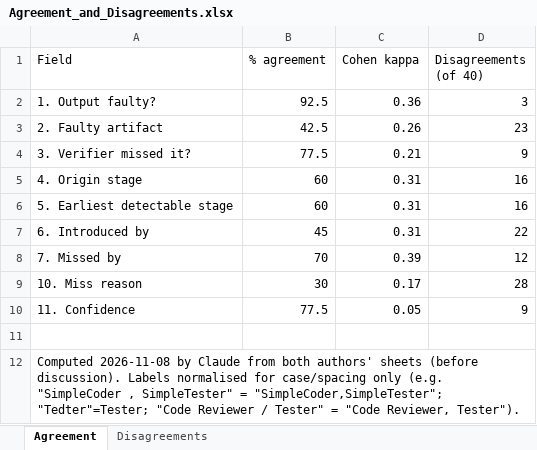
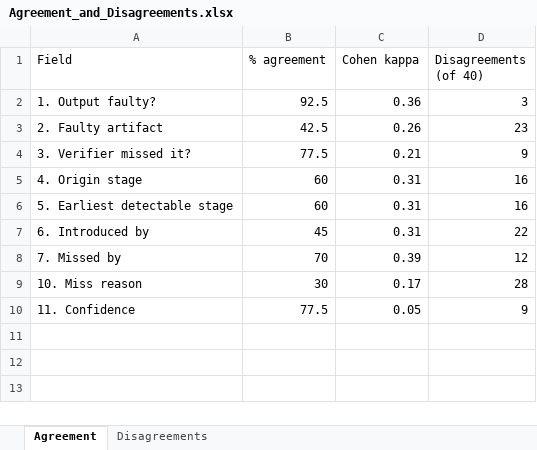
Before and after one commit to Munerah-alajmi/who-checks-the-checker, an Excel workbook: 2_annotation/round1_independent/Agreement_and_Disagreements.xlsx, sheet Agreement, drawn as a sheet; values as stored, in another font and other column widths than the file's, no borders; the diff names each change by its address in the sheet, - before the commit and + after, or states it on an @@ line.

```diff
--- a/2_annotation/round1_independent/Agreement_and_Disagreements.xlsx (sheet Agreement)
+++ b/2_annotation/round1_independent/Agreement_and_Disagreements.xlsx (sheet Agreement)
-row 11: (empty)
-row 12: Computed 2026-11-08 by Claude from both authors' sheets (before discussion). Labels normalised for case/spacing only (e.g. "SimpleCoder , SimpleTester" = "SimpleCoder,SimpleTester"; "Tedter"=Tester; "Code Reviewer / Tester" = "Code Reviewer, Tester").
```
Also changed, not shown: sheet Disagreements.
